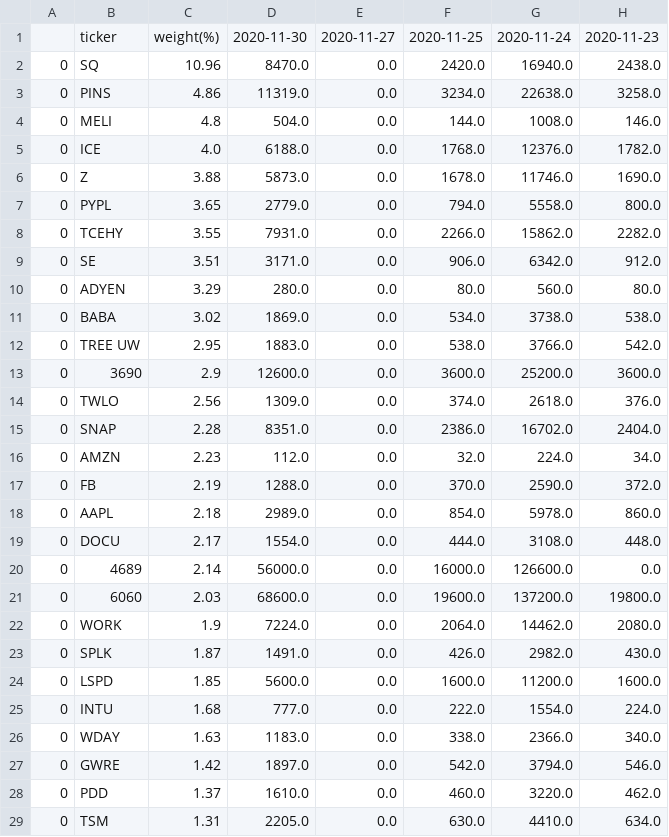
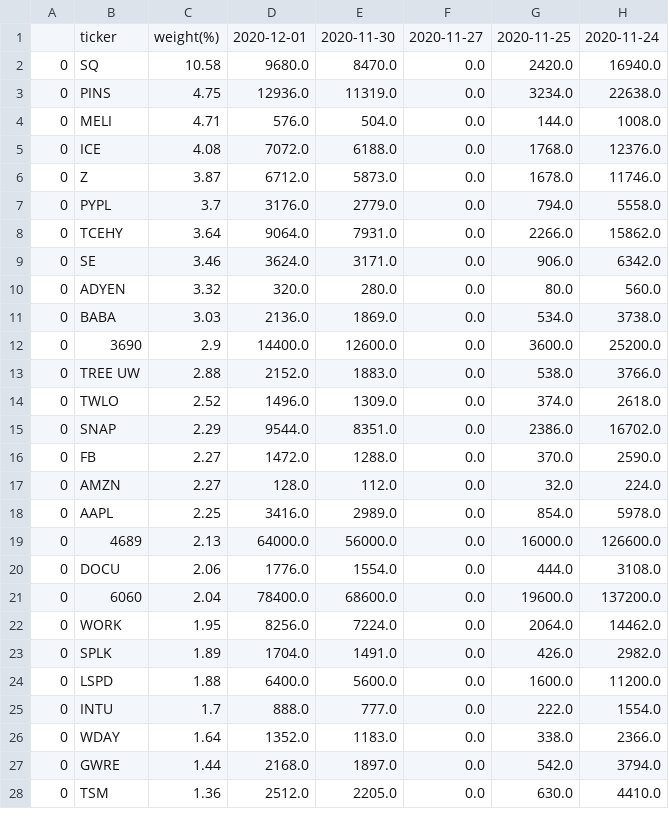
Before and after one commit to usastockinvest/arkinvest, a CSV file: data/arkf_shares_chg.csv, drawn as a sheet; only a part is shown; removed rows and columns are numbered as before the commit, all else as after; the diff covers the shown part only; the diff names each change by its address in the sheet, - before the commit and + after, or states it on an @@ line.

```diff
--- a/data/arkf_shares_chg.csv
+++ b/data/arkf_shares_chg.csv
+column D, rows 1-12: 2020-12-01 | 9680.0 | 12936.0 | 576.0 | 7072.0 | 6712.0 | 3176.0 | 9064.0 | 3624.0 | 320.0 | 2136.0 | 14400.0; rows 14-16: 1496.0 | 9544.0 | 1472.0; rows 18-19: 3416.0 | 64000.0; rows 21-28: 78400.0 | 8256.0 | 1704.0 | 6400.0 | 888.0 | 1352.0 | 2168.0 | 2512.0
-column H, rows 1-11: 2020-11-23 | 2438.0 | 3258.0 | 146.0 | 1782.0 | 1690.0 | 800.0 | 2282.0 | 912.0 | 80.0 | 538.0; rows 13-15: 3600.0 | 376.0 | 2404.0; rows 17-18: 372.0 | 860.0; rows 20-27: 0.0 | 19800.0 | 2080.0 | 430.0 | 1600.0 | 224.0 | 340.0 | 546.0; row 29: 634.0
-C2: 10.96
+C2: 10.58
-C3: 4.86
+C3: 4.75
-C4: 4.8
+C4: 4.71
-C5: 4.0
+C5: 4.08
-C6: 3.88
+C6: 3.87
-C7: 3.65
+C7: 3.7
-C8: 3.55
+C8: 3.64
-C9: 3.51
+C9: 3.46
-C10: 3.29
+C10: 3.32
-C11: 3.02
+C11: 3.03
-row 12: 0 | TREE UW | 2.95 | 1883.0 | 0.0 | 538.0 | 3766.0 | 542.0
+row 13: 0 | TREE UW | 2.88 | 2152.0 | 1883.0 | 0.0 | 538.0 | 3766.0
-C14: 2.56
+C14: 2.52
-C15: 2.28
+C15: 2.29
-row 16: 0 | AMZN | 2.23 | 112.0 | 0.0 | 32.0 | 224.0 | 34.0
-C16: 2.19
+C16: 2.27
+row 17: 0 | AMZN | 2.27 | 128.0 | 112.0 | 0.0 | 32.0 | 224.0
-C18: 2.18
+C18: 2.25
-row 19: 0 | DOCU | 2.17 | 1554.0 | 0.0 | 444.0 | 3108.0 | 448.0
-C19: 2.14
+C19: 2.13
+row 20: 0 | DOCU | 2.06 | 1776.0 | 1554.0 | 0.0 | 444.0 | 3108.0
-C21: 2.03
+C21: 2.04
-C22: 1.9
+C22: 1.95
-C23: 1.87
+C23: 1.89
-C24: 1.85
+C24: 1.88
-C25: 1.68
+C25: 1.7
-C26: 1.63
+C26: 1.64
-C27: 1.42
+C27: 1.44
-row 28: 0 | PDD | 1.37 | 1610.0 | 0.0 | 460.0 | 3220.0 | 462.0
-C28: 1.31
+C28: 1.36
```
Also changed, not shown: 3 added rows, 2 removed rows and 13 edited cells elsewhere in this file, data/arkf_daily.csv, data/arkg_daily.csv, 8 other files.
